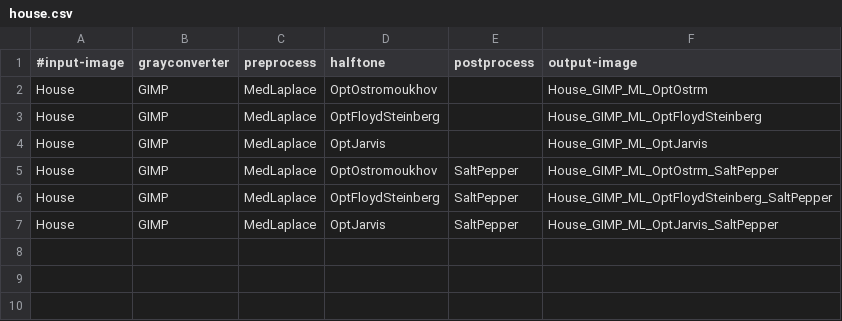
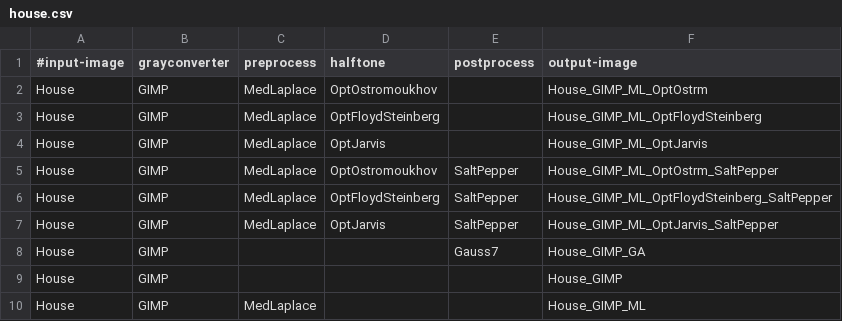
Before and after one commit to DonChr/MonaLena, a CSV file: house.csv, drawn as a sheet.

```diff
--- a/house.csv
+++ b/house.csv
@@ -7 +7,4 @@ House,GIMP,MedLaplace,OptFloydSteinberg,SaltPepper,House_GIMP_ML_OptFloydSteinbe
 House,GIMP,MedLaplace,OptJarvis,SaltPepper,House_GIMP_ML_OptJarvis_SaltPepper
+House,GIMP,,,Gauss7,House_GIMP_GA
+House,GIMP,,,,House_GIMP
+House,GIMP,MedLaplace,,,House_GIMP_ML
```
Also changed, not shown: 3 other files.
